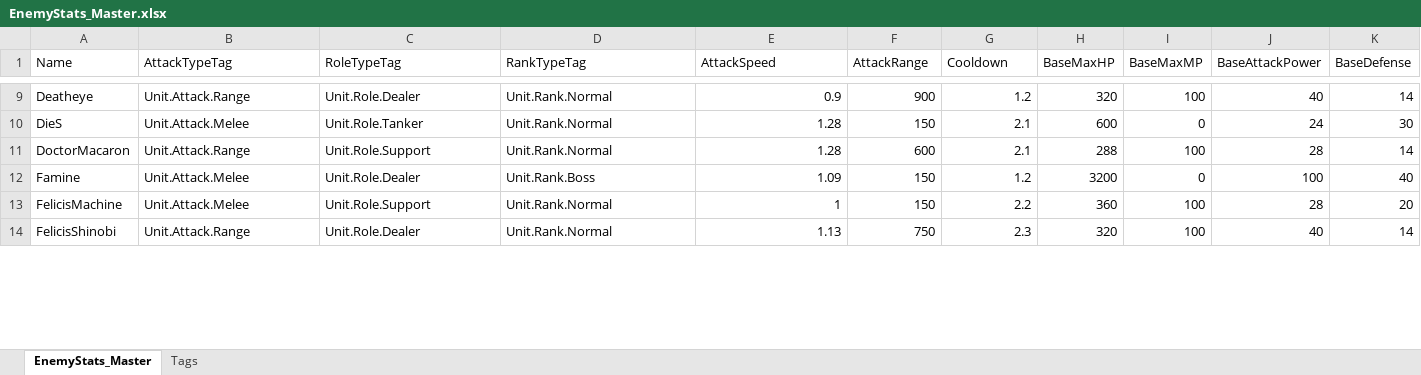
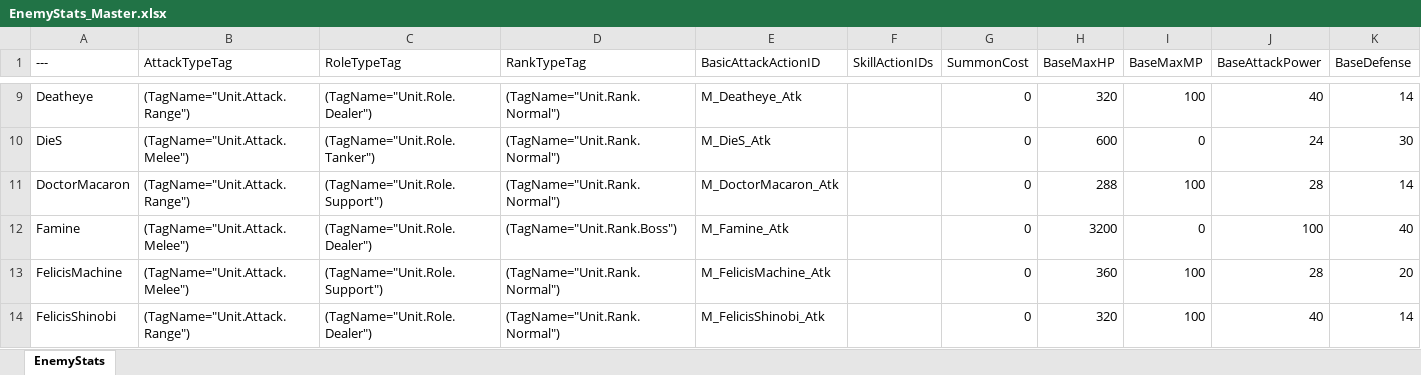
Before and after one commit to YouSungMin/ProjectParadise, an Excel workbook: DesignData/Excel_Masters/EnemyStats_Master.xlsx, sheet EnemyStats, drawn as a sheet; only a part is shown, gaps mark what is left out; values as stored, in another font and other column widths than the file's, no borders; the diff covers the shown part only; the diff names each change by its address in the sheet, - before the commit and + after, or states it on an @@ line.

```diff
--- a/DesignData/Excel_Masters/EnemyStats_Master.xlsx (sheet EnemyStats)
+++ b/DesignData/Excel_Masters/EnemyStats_Master.xlsx (sheet EnemyStats)
-sheet tab: EnemyStats_Master
+sheet tab: EnemyStats
-sheet tab: Tags
-A1: Name
+A1: ---
-E1: AttackSpeed
+E1: BasicAttackActionID
-F1: AttackRange
+F1: SkillActionIDs
-G1: Cooldown
+G1: SummonCost
-B9 (AttackTypeTag): Unit.Attack.Range
+B9 (AttackTypeTag): (TagName="Unit.Attack.Range")
-C9 (RoleTypeTag): Unit.Role.Dealer
+C9 (RoleTypeTag): (TagName="Unit.Role.Dealer")
-D9:D11 (RankTypeTag): Unit.Rank.Normal
+D9:D11 (RankTypeTag): (TagName="Unit.Rank.Normal")
-E9 (BasicAttackActionID): 0.9
+E9 (BasicAttackActionID): M_Deatheye_Atk
-F9 (SkillActionIDs): 900
+F9 (SkillActionIDs): (empty)
-G9 (SummonCost): 1.2
+G9 (SummonCost): 0
-B10 (AttackTypeTag): Unit.Attack.Melee
+B10 (AttackTypeTag): (TagName="Unit.Attack.Melee")
-C10 (RoleTypeTag): Unit.Role.Tanker
+C10 (RoleTypeTag): (TagName="Unit.Role.Tanker")
-E10 (BasicAttackActionID): 1.28
+E10 (BasicAttackActionID): M_DieS_Atk
-F10 (SkillActionIDs): 150
+F10 (SkillActionIDs): (empty)
-G10:G11 (SummonCost): 2.1
+G10:G11 (SummonCost): 0
-B11 (AttackTypeTag): Unit.Attack.Range
+B11 (AttackTypeTag): (TagName="Unit.Attack.Range")
-C11 (RoleTypeTag): Unit.Role.Support
+C11 (RoleTypeTag): (TagName="Unit.Role.Support")
-E11 (BasicAttackActionID): 1.28
+E11 (BasicAttackActionID): M_DoctorMacaron_Atk
-F11 (SkillActionIDs): 600
+F11 (SkillActionIDs): (empty)
-B12:B13 (AttackTypeTag): Unit.Attack.Melee
+B12:B13 (AttackTypeTag): (TagName="Unit.Attack.Melee")
-C12 (RoleTypeTag): Unit.Role.Dealer
+C12 (RoleTypeTag): (TagName="Unit.Role.Dealer")
-D12 (RankTypeTag): Unit.Rank.Boss
+D12 (RankTypeTag): (TagName="Unit.Rank.Boss")
-E12 (BasicAttackActionID): 1.09
+E12 (BasicAttackActionID): M_Famine_Atk
-F12:F13 (SkillActionIDs): 150
+F12:F13 (SkillActionIDs): (empty)
-G12 (SummonCost): 1.2
+G12 (SummonCost): 0
-C13 (RoleTypeTag): Unit.Role.Support
+C13 (RoleTypeTag): (TagName="Unit.Role.Support")
-D13:D14 (RankTypeTag): Unit.Rank.Normal
+D13:D14 (RankTypeTag): (TagName="Unit.Rank.Normal")
-E13 (BasicAttackActionID): 1
+E13 (BasicAttackActionID): M_FelicisMachine_Atk
-G13 (SummonCost): 2.2
+G13 (SummonCost): 0
-B14 (AttackTypeTag): Unit.Attack.Range
+B14 (AttackTypeTag): (TagName="Unit.Attack.Range")
-C14 (RoleTypeTag): Unit.Role.Dealer
+C14 (RoleTypeTag): (TagName="Unit.Role.Dealer")
-E14 (BasicAttackActionID): 1.13
+E14 (BasicAttackActionID): M_FelicisShinobi_Atk
-F14 (SkillActionIDs): 750
+F14 (SkillActionIDs): (empty)
-G14 (SummonCost): 2.3
+G14 (SummonCost): 0
```
Also changed, not shown: 250 edited cells elsewhere in this sheet, 21 other files.
